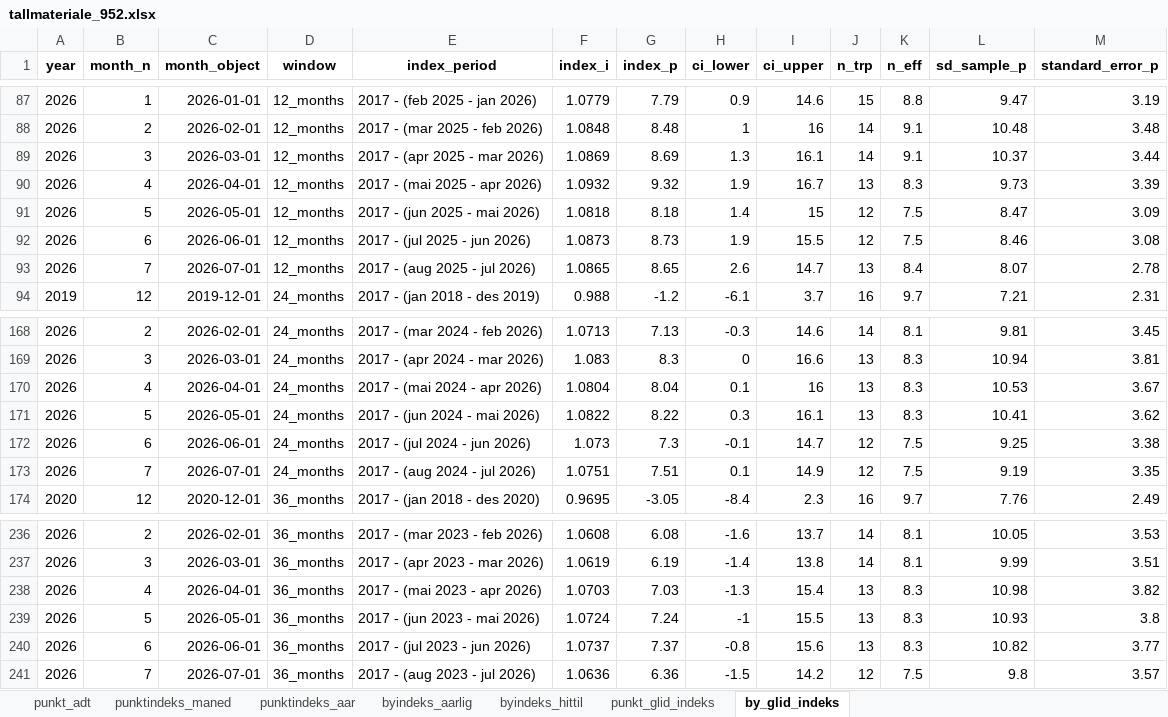
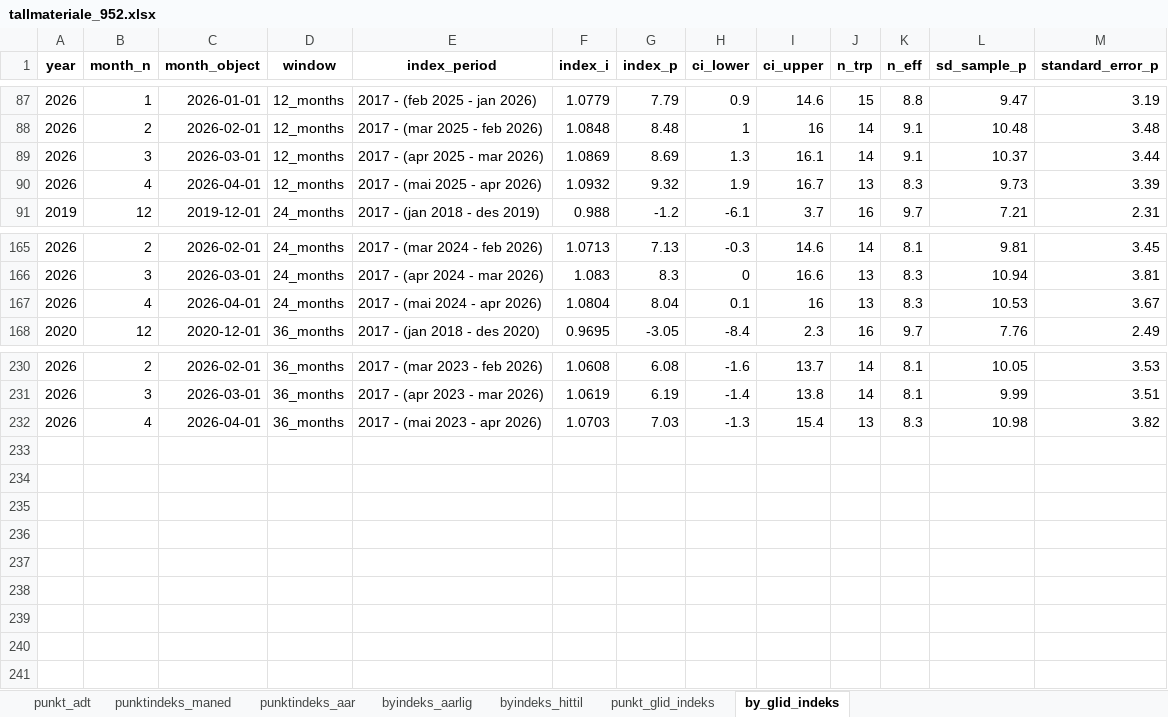
Before and after one commit to snohan/byindeks, an Excel workbook: data_indexpoints_tidy/tallmateriale_952.xlsx, sheet by_glid_indeks, drawn as a sheet; only a part is shown, gaps mark what is left out; values as stored, in another font and other column widths than the file's, no borders; the diff names each change by its address in the sheet, - before the commit and + after, or states it on an @@ line.

Commit message:
City index nj 5-7 retract

```diff
--- a/data_indexpoints_tidy/tallmateriale_952.xlsx (sheet by_glid_indeks)
+++ b/data_indexpoints_tidy/tallmateriale_952.xlsx (sheet by_glid_indeks)
-row 91: 2026 | 5 | 2026-05-01 | 12_months | 2017 - (jun 2025 - mai 2026) | 1.0818 | 8.18 | 1.4 | 15 | 12 | 7.5 | 8.47 | 3.09
-row 92: 2026 | 6 | 2026-06-01 | 12_months | 2017 - (jul 2025 - jun 2026) | 1.0873 | 8.73 | 1.9 | 15.5 | 12 | 7.5 | 8.46 | 3.08
-row 93: 2026 | 7 | 2026-07-01 | 12_months | 2017 - (aug 2025 - jul 2026) | 1.0865 | 8.65 | 2.6 | 14.7 | 13 | 8.4 | 8.07 | 2.78
-row 171: 2026 | 5 | 2026-05-01 | 24_months | 2017 - (jun 2024 - mai 2026) | 1.0822 | 8.22 | 0.3 | 16.1 | 13 | 8.3 | 10.41 | 3.62
-row 172: 2026 | 6 | 2026-06-01 | 24_months | 2017 - (jul 2024 - jun 2026) | 1.073 | 7.3 | -0.1 | 14.7 | 12 | 7.5 | 9.25 | 3.38
-row 173: 2026 | 7 | 2026-07-01 | 24_months | 2017 - (aug 2024 - jul 2026) | 1.0751 | 7.51 | 0.1 | 14.9 | 12 | 7.5 | 9.19 | 3.35
-row 239: 2026 | 5 | 2026-05-01 | 36_months | 2017 - (jun 2023 - mai 2026) | 1.0724 | 7.24 | -1 | 15.5 | 13 | 8.3 | 10.93 | 3.8
-row 240: 2026 | 6 | 2026-06-01 | 36_months | 2017 - (jul 2023 - jun 2026) | 1.0737 | 7.37 | -0.8 | 15.6 | 13 | 8.3 | 10.82 | 3.77
-row 241: 2026 | 7 | 2026-07-01 | 36_months | 2017 - (aug 2023 - jul 2026) | 1.0636 | 6.36 | -1.5 | 14.2 | 12 | 7.5 | 9.8 | 3.57
```
